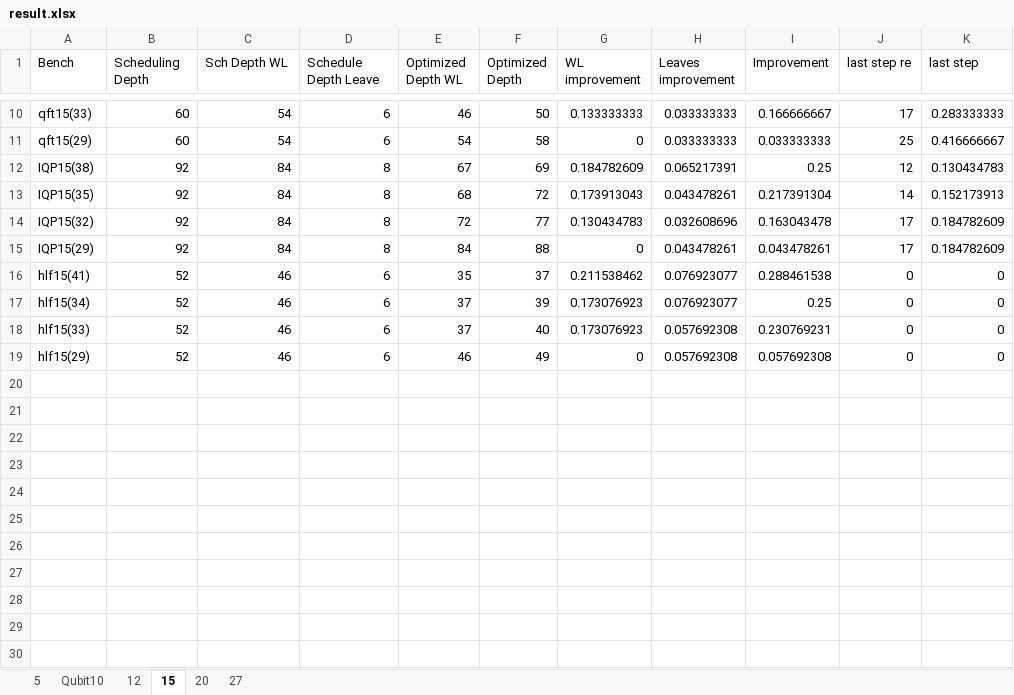
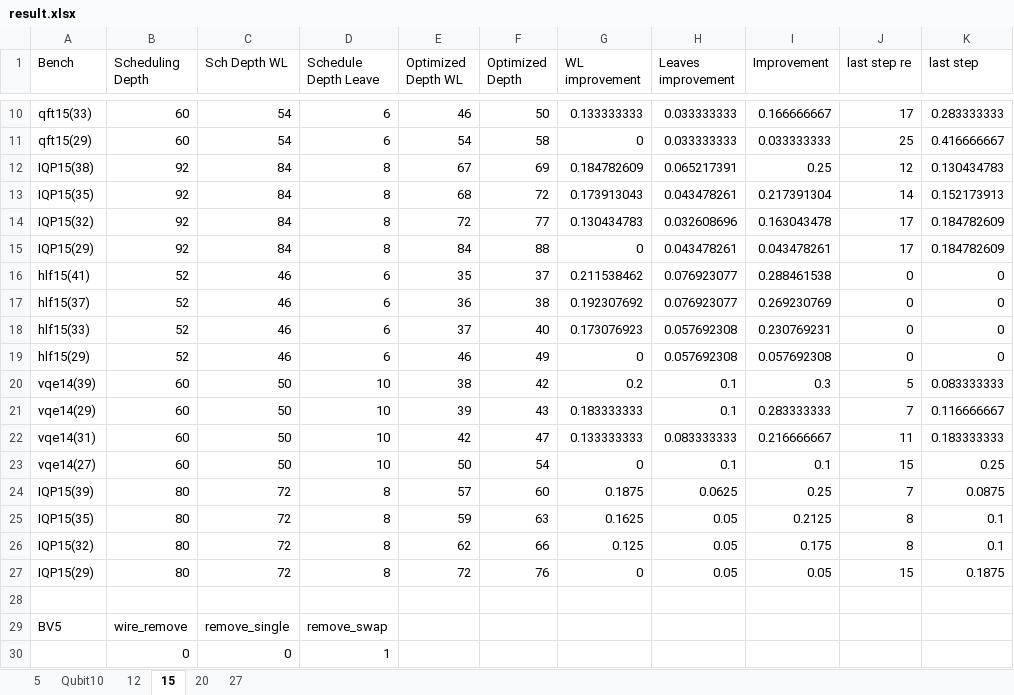
Before and after one commit to PittYHL/Elastic_MBQC, an Excel workbook: example/result.xlsx, sheet 15, drawn as a sheet; only a part is shown, gaps mark what is left out; values as stored, in another font and other column widths than the file's, no borders; the diff names each change by its address in the sheet, - before the commit and + after, or states it on an @@ line.

```diff
--- a/example/result.xlsx (sheet 15)
+++ b/example/result.xlsx (sheet 15)
-A17 (Bench): hlf15(34)
+A17 (Bench): hlf15(37)
-E17 (Optimized Depth WL): 37
+E17 (Optimized Depth WL): 36
-F17 (Optimized Depth): 39
+F17 (Optimized Depth): 38
-G17 (WL improvement): 0.173076923
+G17 (WL improvement): 0.192307692
-I17 (Improvement): 0.25
+I17 (Improvement): 0.269230769
+row 20: vqe14(39) | 60 | 50 | 10 | 38 | 42 | 0.2 | 0.1 | 0.3 | 5 | 0.083333333
+row 21: vqe14(29) | 60 | 50 | 10 | 39 | 43 | 0.183333333 | 0.1 | 0.283333333 | 7 | 0.116666667
+row 22: vqe14(31) | 60 | 50 | 10 | 42 | 47 | 0.133333333 | 0.083333333 | 0.216666667 | 11 | 0.183333333
+row 23: vqe14(27) | 60 | 50 | 10 | 50 | 54 | 0 | 0.1 | 0.1 | 15 | 0.25
+row 24: IQP15(39) | 80 | 72 | 8 | 57 | 60 | 0.1875 | 0.0625 | 0.25 | 7 | 0.0875
+row 25: IQP15(35) | 80 | 72 | 8 | 59 | 63 | 0.1625 | 0.05 | 0.2125 | 8 | 0.1
+row 26: IQP15(32) | 80 | 72 | 8 | 62 | 66 | 0.125 | 0.05 | 0.175 | 8 | 0.1
+row 27: IQP15(29) | 80 | 72 | 8 | 72 | 76 | 0 | 0.05 | 0.05 | 15 | 0.1875
+row 28: (empty)
+row 29: BV5 | wire_remove | remove_single | remove_swap
+row 30:  | 0 | 0 | 1
```
Also changed, not shown: sheet Qubit10, sheet 27, sheet 5, 18 other files.
